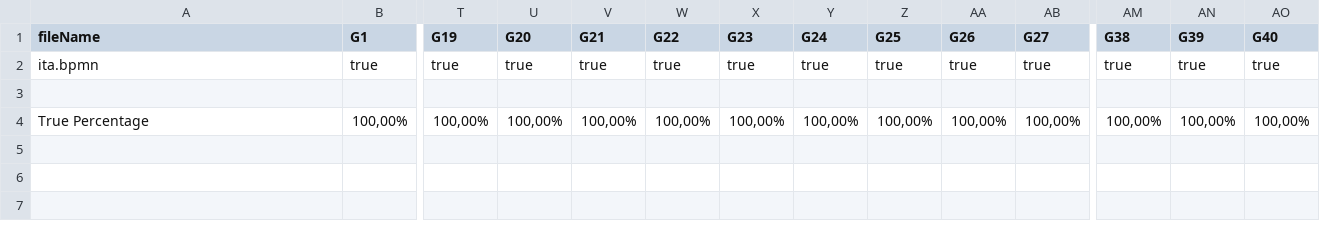
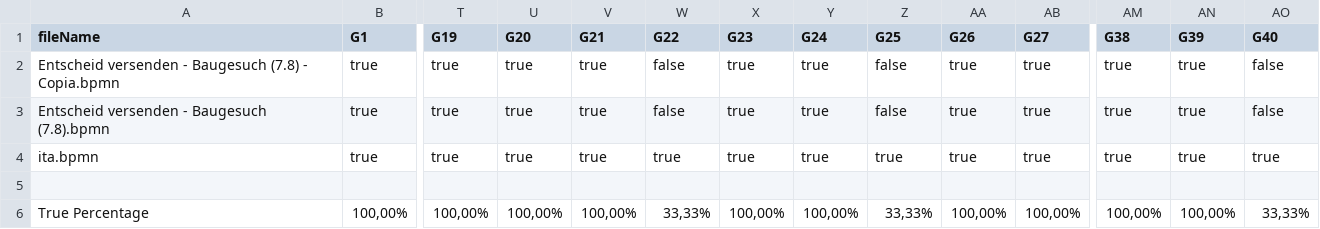
Before and after one commit to PROSLab/BPMN-Inspector, a CSV file: src/main/resources/bpmnGuidelinesOutput/bpmn_guidelines.csv, drawn as a sheet; only a part is shown, gaps mark what is left out; addresses are those after the commit; rows hold the shown columns only; the diff names each change by its address in the sheet, - before the commit and + after, or states it on an @@ line.

```diff
--- a/src/main/resources/bpmnGuidelinesOutput/bpmn_guidelines.csv
+++ b/src/main/resources/bpmnGuidelinesOutput/bpmn_guidelines.csv
+row 2: Entscheid versenden - Baugesuch (7.8) - Copia.bpmn | true | true | true | true | false | true | true | false | true | true | true | true | false
+row 3: Entscheid versenden - Baugesuch (7.8).bpmn | true | true | true | true | false | true | true | false | true | true | true | true | false
-W6 (G22): 100,00%
+W6 (G22): 33,33%
-Z6 (G25): 100,00%
+Z6 (G25): 33,33%
-AO6 (G40): 100,00%
+AO6 (G40): 33,33%
```
Also changed, not shown: src/main/resources/bpmnCounterOutput/bpmn_elements.csv, src/main/resources/validationOutput/validationOutput.csv, 5 other files.
